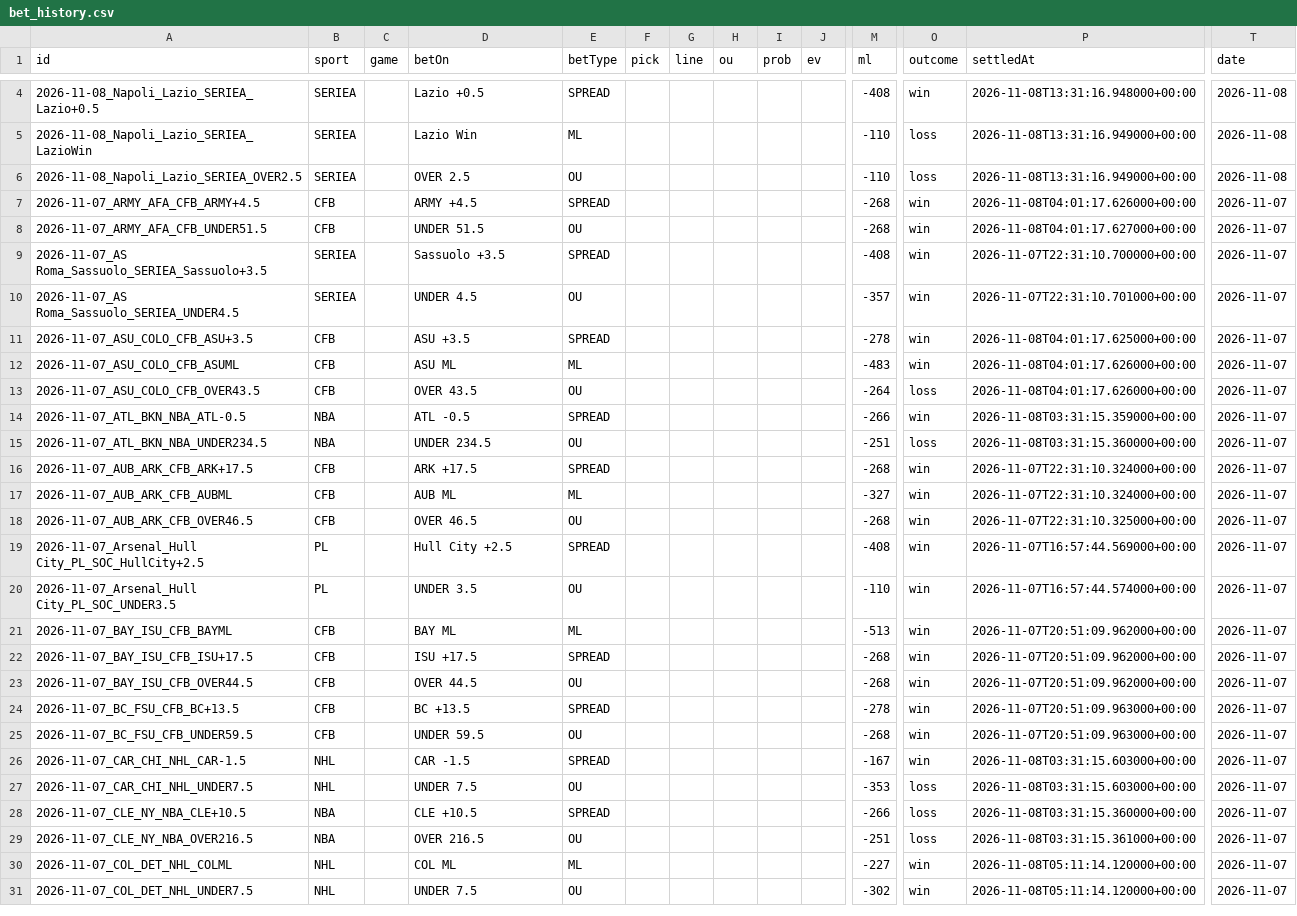
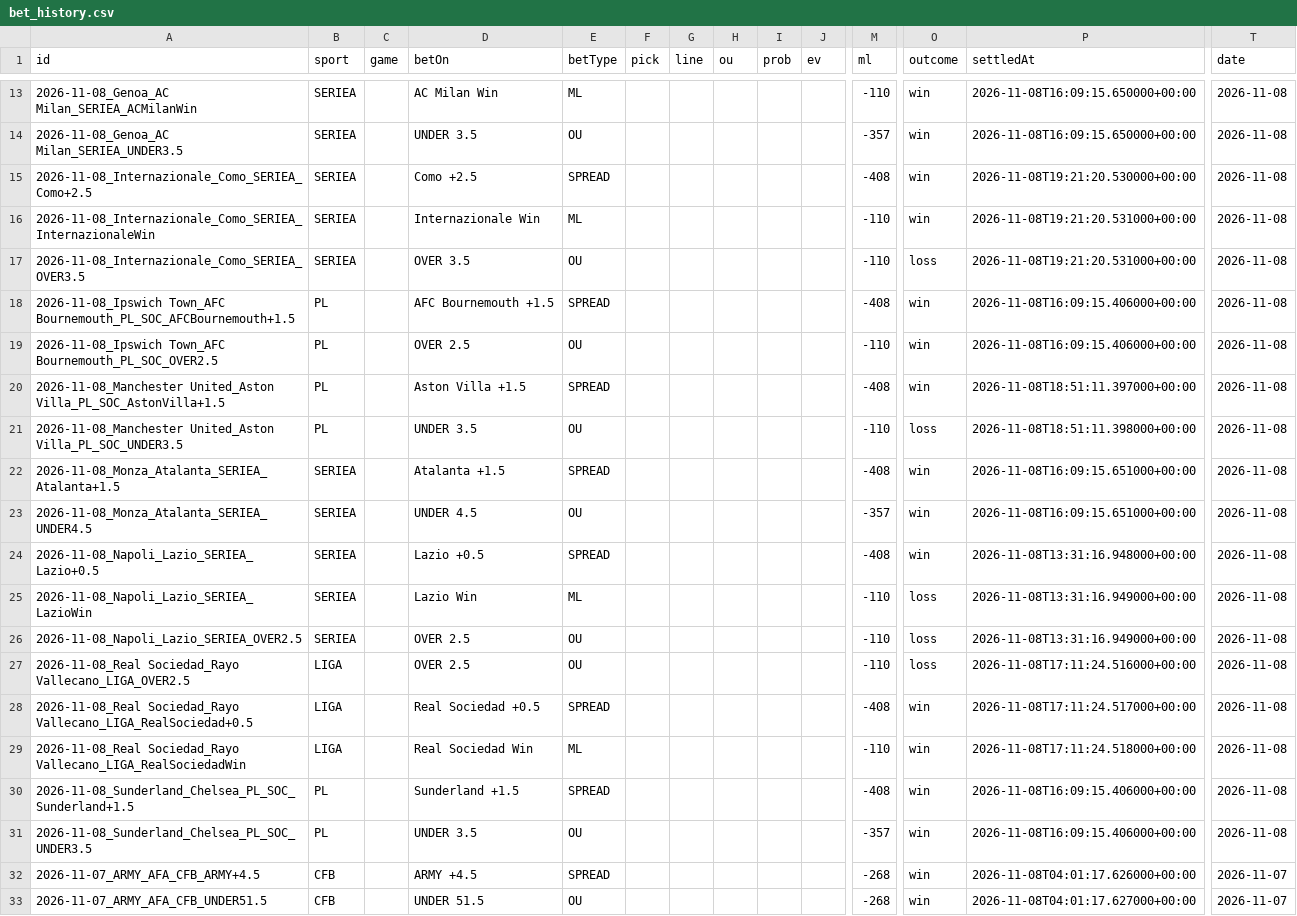
Before and after one commit to Purple-Wraith/clairvoyance-backend, a CSV file: data/bet_history.csv, drawn as a sheet; only a part is shown, gaps mark what is left out; the shorter side is filled out with more unchanged rows; rows hold the shown columns only; the diff covers the shown part only; the diff names each change by its address in the sheet, - before the commit and + after, or states it on an @@ line.

```diff
--- a/data/bet_history.csv
+++ b/data/bet_history.csv
+row 13: 2026-11-08_Genoa_AC Milan_SERIEA_ACMilanWin | SERIEA |  | AC Milan Win | ML |  |  |  |  |  | -110 | win | 2026-11-08T16:09:15.650000+00:00 | 2026-11-08
+row 14: 2026-11-08_Genoa_AC Milan_SERIEA_UNDER3.5 | SERIEA |  | UNDER 3.5 | OU |  |  |  |  |  | -357 | win | 2026-11-08T16:09:15.650000+00:00 | 2026-11-08
+row 15: 2026-11-08_Internazionale_Como_SERIEA_Como+2.5 | SERIEA |  | Como +2.5 | SPREAD |  |  |  |  |  | -408 | win | 2026-11-08T19:21:20.530000+00:00 | 2026-11-08
+row 16: 2026-11-08_Internazionale_Como_SERIEA_InternazionaleWin | SERIEA |  | Internazionale Win | ML |  |  |  |  |  | -110 | win | 2026-11-08T19:21:20.531000+00:00 | 2026-11-08
+row 17: 2026-11-08_Internazionale_Como_SERIEA_OVER3.5 | SERIEA |  | OVER 3.5 | OU |  |  |  |  |  | -110 | loss | 2026-11-08T19:21:20.531000+00:00 | 2026-11-08
+row 18: 2026-11-08_Ipswich Town_AFC Bournemouth_PL_SOC_AFCBournemouth+1.5 | PL |  | AFC Bournemouth +1.5 | SPREAD |  |  |  |  |  | -408 | win | 2026-11-08T16:09:15.406000+00:00 | 2026-11-08
+row 19: 2026-11-08_Ipswich Town_AFC Bournemouth_PL_SOC_OVER2.5 | PL |  | OVER 2.5 | OU |  |  |  |  |  | -110 | win | 2026-11-08T16:09:15.406000+00:00 | 2026-11-08
+row 20: 2026-11-08_Manchester United_Aston Villa_PL_SOC_AstonVilla+1.5 | PL |  | Aston Villa +1.5 | SPREAD |  |  |  |  |  | -408 | win | 2026-11-08T18:51:11.397000+00:00 | 2026-11-08
+row 21: 2026-11-08_Manchester United_Aston Villa_PL_SOC_UNDER3.5 | PL |  | UNDER 3.5 | OU |  |  |  |  |  | -110 | loss | 2026-11-08T18:51:11.398000+00:00 | 2026-11-08
+row 22: 2026-11-08_Monza_Atalanta_SERIEA_Atalanta+1.5 | SERIEA |  | Atalanta +1.5 | SPREAD |  |  |  |  |  | -408 | win | 2026-11-08T16:09:15.651000+00:00 | 2026-11-08
+row 23: 2026-11-08_Monza_Atalanta_SERIEA_UNDER4.5 | SERIEA |  | UNDER 4.5 | OU |  |  |  |  |  | -357 | win | 2026-11-08T16:09:15.651000+00:00 | 2026-11-08
+row 27: 2026-11-08_Real Sociedad_Rayo Vallecano_LIGA_OVER2.5 | LIGA |  | OVER 2.5 | OU |  |  |  |  |  | -110 | loss | 2026-11-08T17:11:24.516000+00:00 | 2026-11-08
+row 28: 2026-11-08_Real Sociedad_Rayo Vallecano_LIGA_RealSociedad+0.5 | LIGA |  | Real Sociedad +0.5 | SPREAD |  |  |  |  |  | -408 | win | 2026-11-08T17:11:24.517000+00:00 | 2026-11-08
+row 29: 2026-11-08_Real Sociedad_Rayo Vallecano_LIGA_RealSociedadWin | LIGA |  | Real Sociedad Win | ML |  |  |  |  |  | -110 | win | 2026-11-08T17:11:24.518000+00:00 | 2026-11-08
+row 30: 2026-11-08_Sunderland_Chelsea_PL_SOC_Sunderland+1.5 | PL |  | Sunderland +1.5 | SPREAD |  |  |  |  |  | -408 | win | 2026-11-08T16:09:15.406000+00:00 | 2026-11-08
+row 31: 2026-11-08_Sunderland_Chelsea_PL_SOC_UNDER3.5 | PL |  | UNDER 3.5 | OU |  |  |  |  |  | -357 | win | 2026-11-08T16:09:15.406000+00:00 | 2026-11-08
```
Also changed, not shown: 9 added rows elsewhere in this file, 6 other files.
